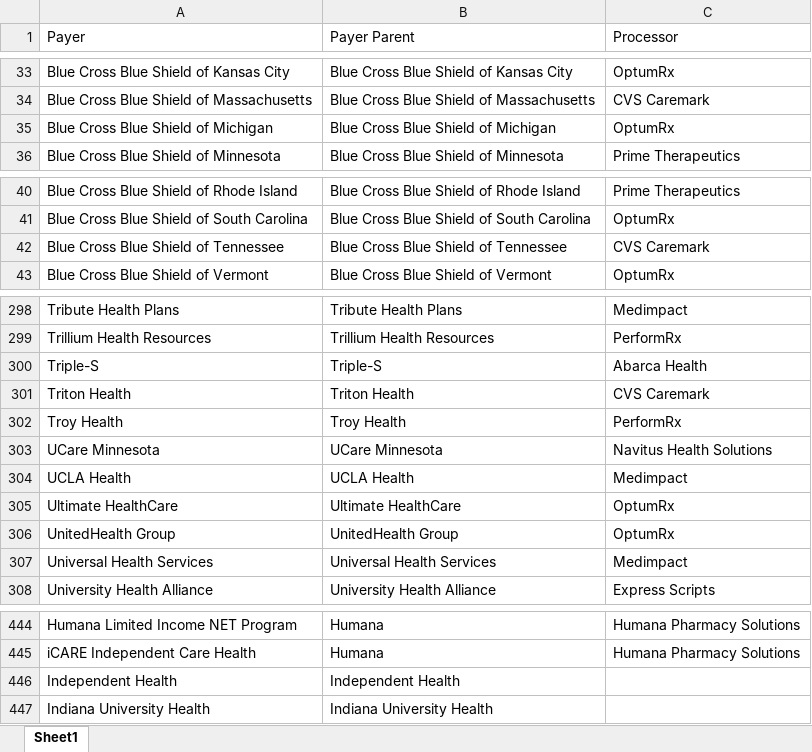
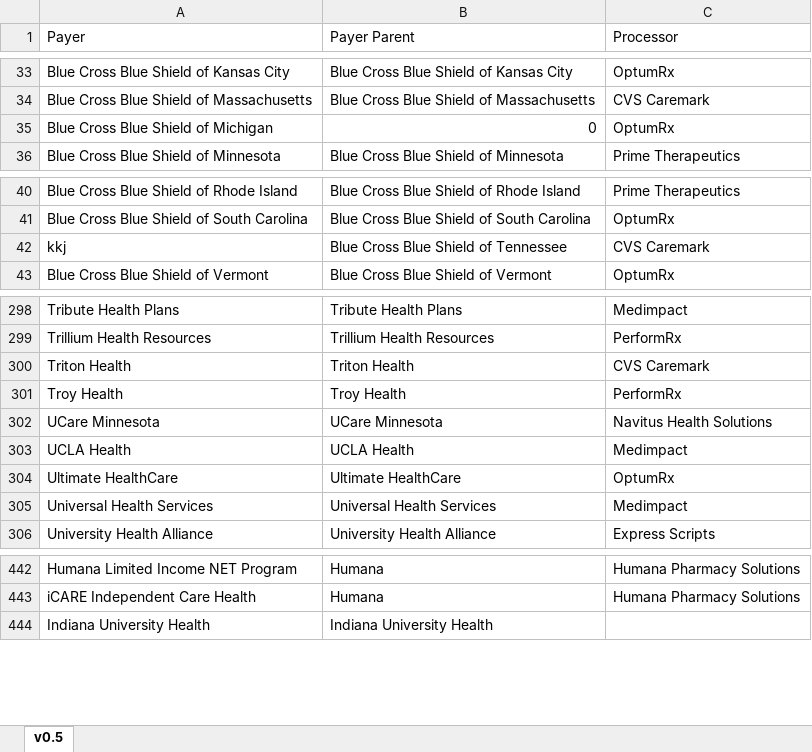
Before and after one commit to sukhi-03/BPGscript, an Excel workbook: input/PayerProcessor.xlsx, sheet v0.5, drawn as a sheet; only a part is shown, gaps mark what is left out; values as stored, in another font and other column widths than the file's, no cell formats; removed rows and columns are numbered as before the commit, all else as after; the diff covers the shown part only; the diff names each change by its address in the sheet, - before the commit and + after, or states it on an @@ line.

```diff
--- a/input/PayerProcessor.xlsx (sheet v0.5)
+++ b/input/PayerProcessor.xlsx (sheet v0.5)
-sheet tab: Sheet1
+sheet tab: v0.5
-B35 (Payer Parent): Blue Cross Blue Shield of Michigan
+B35 (Payer Parent): 0
-A42 (Payer): Blue Cross Blue Shield of Tennessee
+A42 (Payer): kkj
-row 300: Triple-S | Triple-S | Abarca Health
-row 306: UnitedHealth Group | UnitedHealth Group | OptumRx
-row 446: Independent Health | Independent Health
```
Also changed, not shown: 658 added rows and 1 edited cell elsewhere in this sheet, cell formats, 1 other file.
